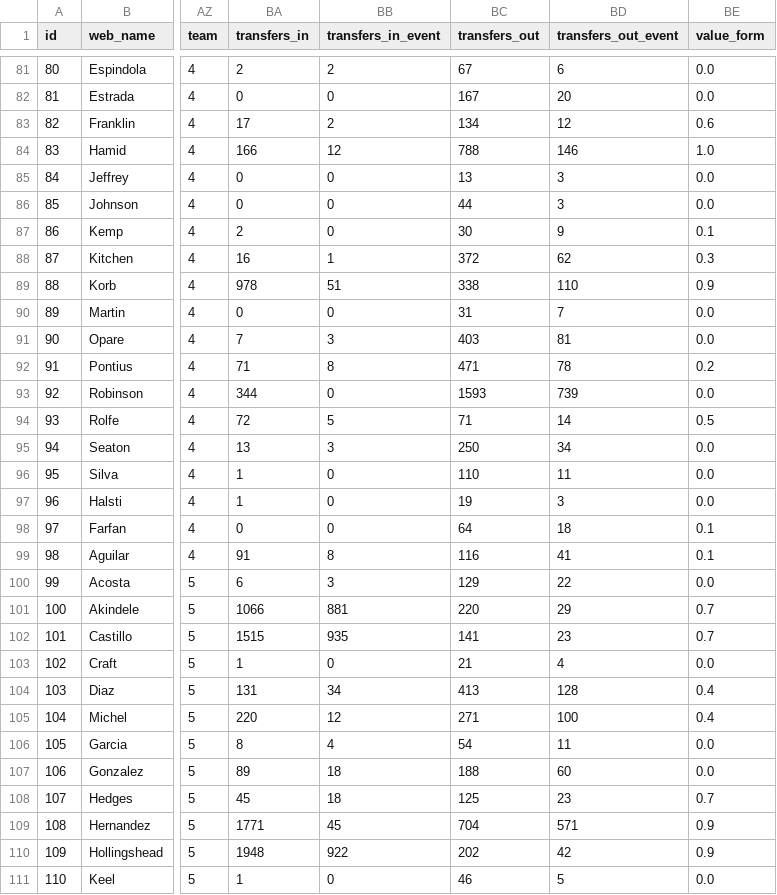
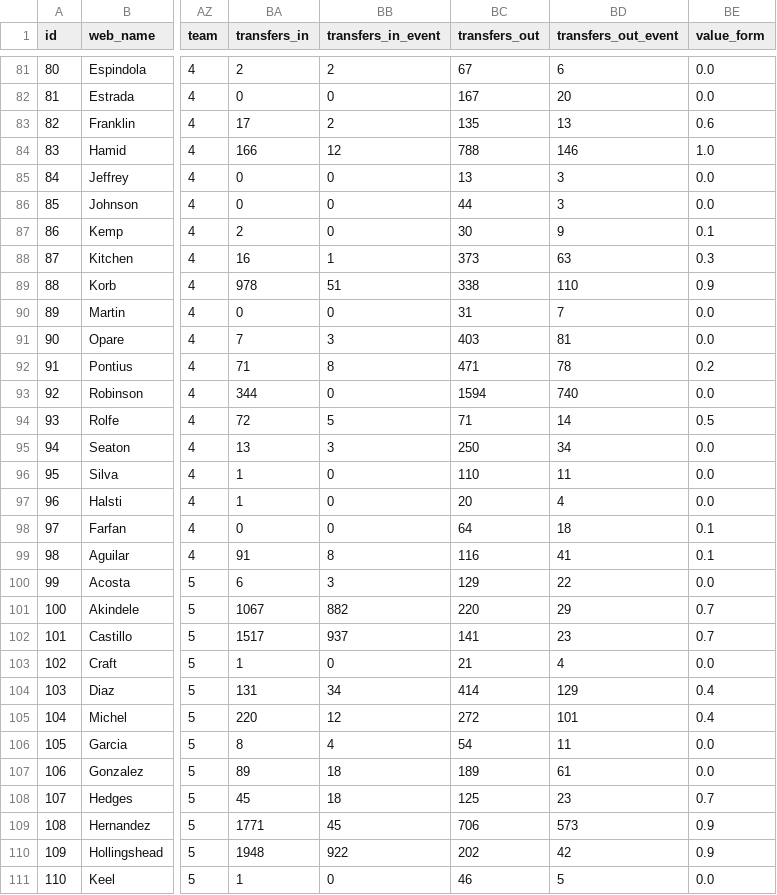
Before and after one commit to coffenbacher/mls-data, a CSV file: automated/players/players.csv, drawn as a sheet; only a part is shown, gaps mark what is left out; the diff covers the shown part only; the diff names each change by its address in the sheet, - before the commit and + after, or states it on an @@ line.

Commit message:
Auto updating players data - file players

```diff
--- a/automated/players/players.csv
+++ b/automated/players/players.csv
-BC83 (transfers_out): 134
+BC83 (transfers_out): 135
-BD83 (transfers_out_event): 12
+BD83 (transfers_out_event): 13
-BC88 (transfers_out): 372
+BC88 (transfers_out): 373
-BD88 (transfers_out_event): 62
+BD88 (transfers_out_event): 63
-BC93 (transfers_out): 1593
+BC93 (transfers_out): 1594
-BD93 (transfers_out_event): 739
+BD93 (transfers_out_event): 740
-BC97 (transfers_out): 19
+BC97 (transfers_out): 20
-BD97 (transfers_out_event): 3
+BD97 (transfers_out_event): 4
-BA101 (transfers_in): 1066
+BA101 (transfers_in): 1067
-BB101 (transfers_in_event): 881
+BB101 (transfers_in_event): 882
-BA102 (transfers_in): 1515
+BA102 (transfers_in): 1517
-BB102 (transfers_in_event): 935
+BB102 (transfers_in_event): 937
-BC104 (transfers_out): 413
+BC104 (transfers_out): 414
-BD104 (transfers_out_event): 128
+BD104 (transfers_out_event): 129
-BC105 (transfers_out): 271
+BC105 (transfers_out): 272
-BD105 (transfers_out_event): 100
+BD105 (transfers_out_event): 101
-BC107 (transfers_out): 188
+BC107 (transfers_out): 189
-BD107 (transfers_out_event): 60
+BD107 (transfers_out_event): 61
-BC109 (transfers_out): 704
+BC109 (transfers_out): 706
-BD109 (transfers_out_event): 571
+BD109 (transfers_out_event): 573
```
Also changed, not shown: 131 edited cells elsewhere in this file, 2 other files.
